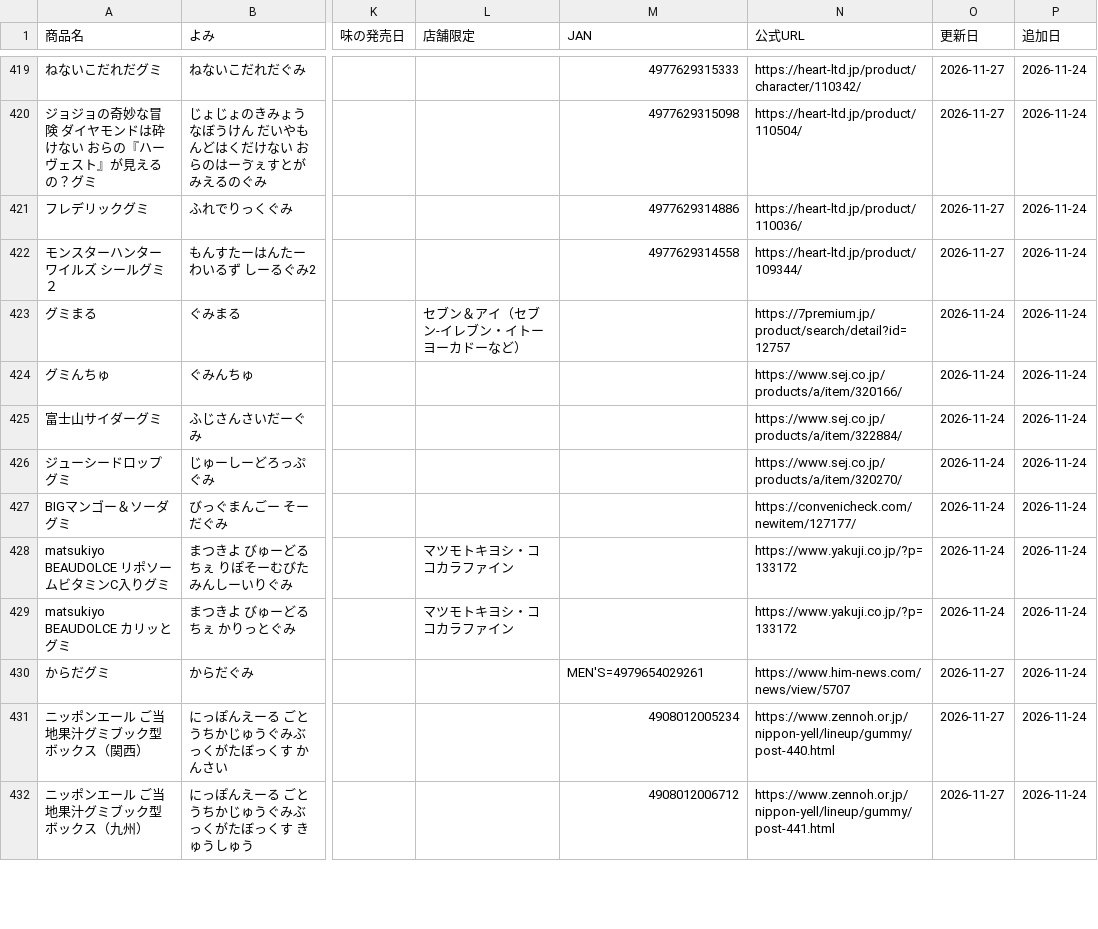
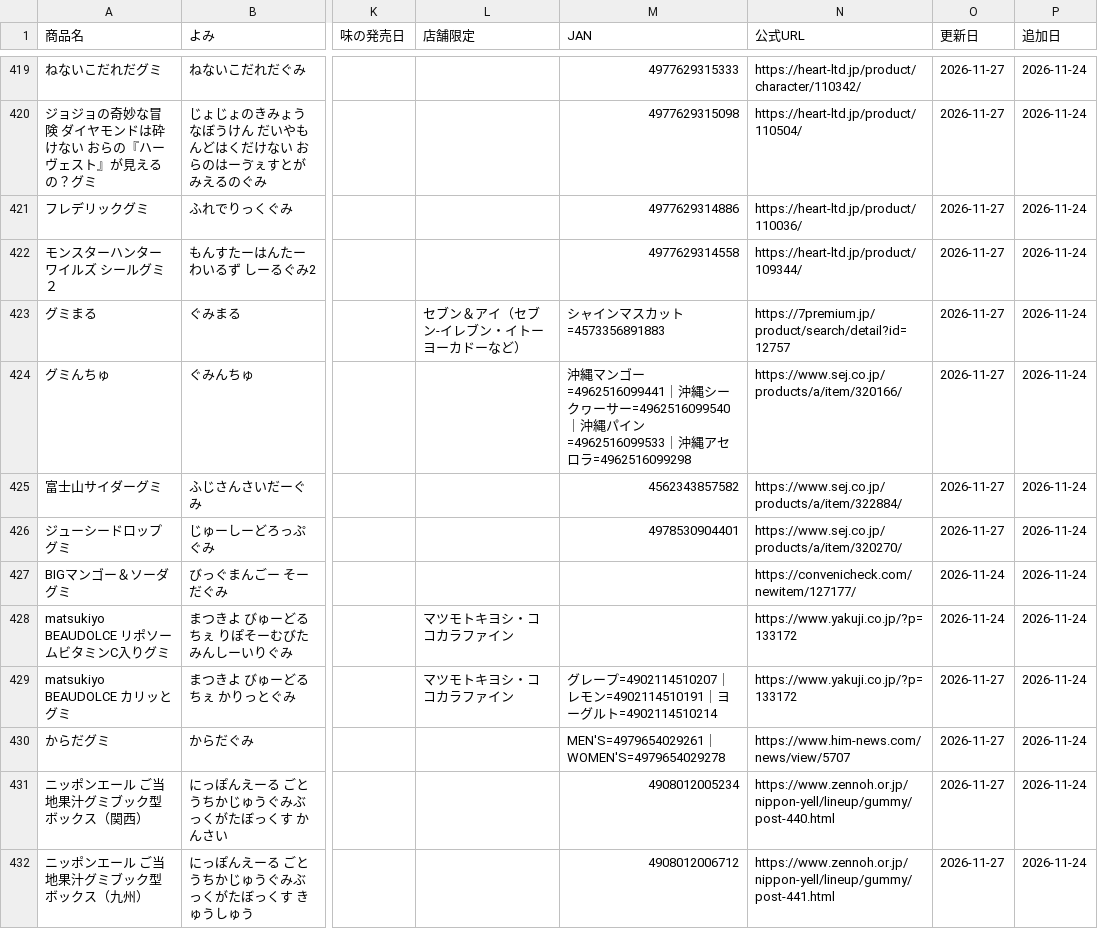
Before and after one commit to hatohat/gumilog, a CSV file: catalog.csv, drawn as a sheet; only a part is shown, gaps mark what is left out; the diff covers the shown part only; the diff names each change by its address in the sheet, - before the commit and + after, or states it on an @@ line.

```diff
--- a/catalog.csv
+++ b/catalog.csv
-M423 (JAN): (empty)
+M423 (JAN): シャインマスカット=4573356891883
-O423:O426 (更新日): 2026-11-24
+O423:O426 (更新日): 2026-11-27
-M424 (JAN): (empty)
+M424 (JAN): 沖縄マンゴー=4962516099441｜沖縄シークヮーサー=4962516099540｜沖縄パイン=4962516099533｜沖縄アセロラ=4962516099298
-M425 (JAN): (empty)
+M425 (JAN): 4562343857582
-M426 (JAN): (empty)
+M426 (JAN): 4978530904401
-M429 (JAN): (empty)
+M429 (JAN): グレープ=4902114510207｜レモン=4902114510191｜ヨーグルト=4902114510214
-O429 (更新日): 2026-11-24
+O429 (更新日): 2026-11-27
-M430 (JAN): MEN'S=4979654029261
+M430 (JAN): MEN'S=4979654029261｜WOMEN'S=4979654029278
```
Also changed, not shown: 99 edited cells elsewhere in this file, 1 other file.
